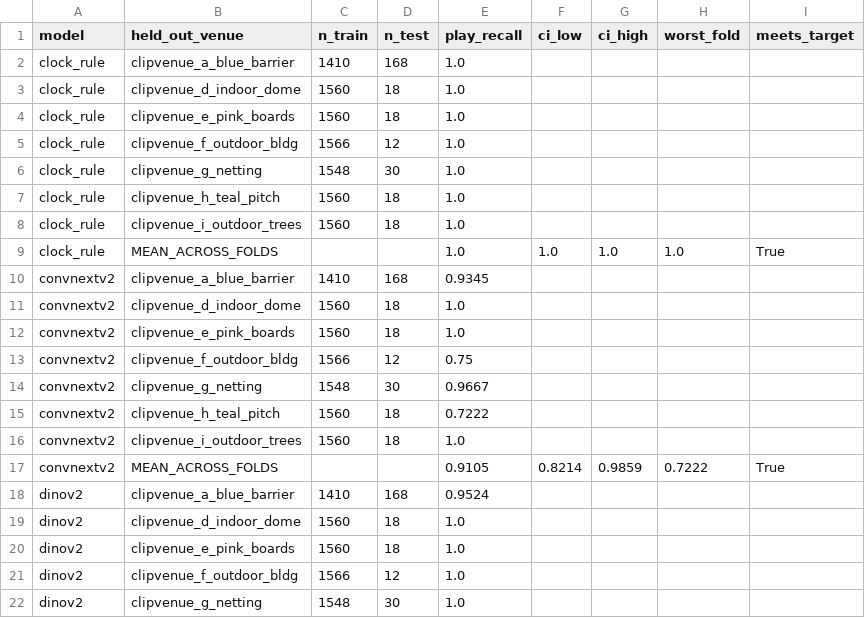
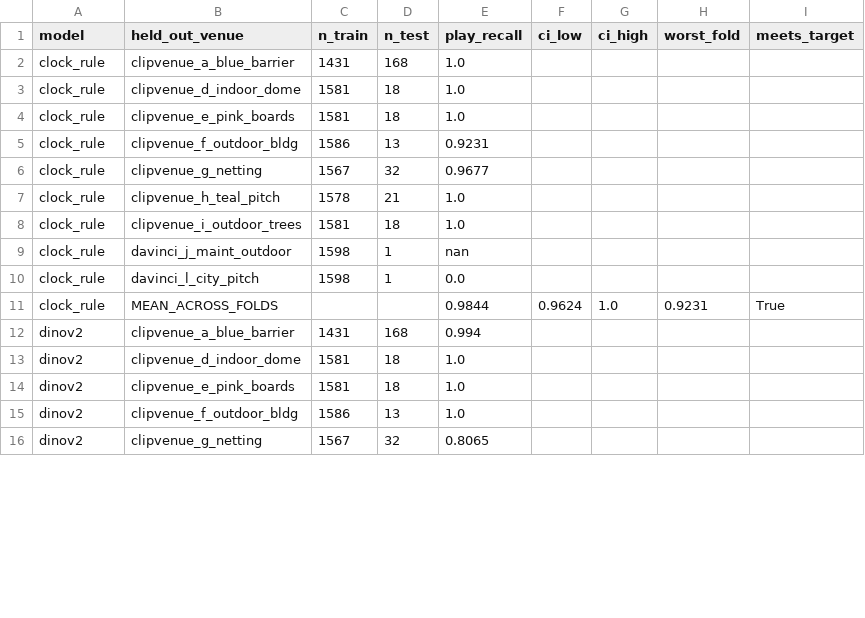
Before and after one commit to Mariam-Srour2003/multi-pitch-occupancy, a CSV file: results/h3_cross_venue_recall.csv, drawn as a sheet; only a part is shown; the diff covers the shown part only.

```diff
--- a/results/h3_cross_venue_recall.csv
+++ b/results/h3_cross_venue_recall.csv
@@ -1,22 +1,16 @@
 model,held_out_venue,n_train,n_test,play_recall,ci_low,ci_high,worst_fold,meets_target
-clock_rule,clipvenue_a_blue_barrier,1410,168,1.0,,,,
-clock_rule,clipvenue_d_indoor_dome,1560,18,1.0,,,,
-clock_rule,clipvenue_e_pink_boards,1560,18,1.0,,,,
-clock_rule,clipvenue_f_outdoor_bldg,1566,12,1.0,,,,
-clock_rule,clipvenue_g_netting,1548,30,1.0,,,,
-clock_rule,clipvenue_h_teal_pitch,1560,18,1.0,,,,
-clock_rule,clipvenue_i_outdoor_trees,1560,18,1.0,,,,
-clock_rule,MEAN_ACROSS_FOLDS,,,1.0,1.0,1.0,1.0,True
-convnextv2,clipvenue_a_blue_barrier,1410,168,0.9345,,,,
-convnextv2,clipvenue_d_indoor_dome,1560,18,1.0,,,,
-convnextv2,clipvenue_e_pink_boards,1560,18,1.0,,,,
-convnextv2,clipvenue_f_outdoor_bldg,1566,12,0.75,,,,
-convnextv2,clipvenue_g_netting,1548,30,0.9667,,,,
-convnextv2,clipvenue_h_teal_pitch,1560,18,0.7222,,,,
-convnextv2,clipvenue_i_outdoor_trees,1560,18,1.0,,,,
-convnextv2,MEAN_ACROSS_FOLDS,,,0.9105,0.8214,0.9859,0.7222,True
-dinov2,clipvenue_a_blue_barrier,1410,168,0.9524,,,,
-dinov2,clipvenue_d_indoor_dome,1560,18,1.0,,,,
-dinov2,clipvenue_e_pink_boards,1560,18,1.0,,,,
-dinov2,clipvenue_f_outdoor_bldg,1566,12,1.0,,,,
-dinov2,clipvenue_g_netting,1548,30,1.0,,,,
+clock_rule,clipvenue_a_blue_barrier,1431,168,1.0,,,,
+clock_rule,clipvenue_d_indoor_dome,1581,18,1.0,,,,
+clock_rule,clipvenue_e_pink_boards,1581,18,1.0,,,,
+clock_rule,clipvenue_f_outdoor_bldg,1586,13,0.9231,,,,
+clock_rule,clipvenue_g_netting,1567,32,0.9677,,,,
+clock_rule,clipvenue_h_teal_pitch,1578,21,1.0,,,,
+clock_rule,clipvenue_i_outdoor_trees,1581,18,1.0,,,,
+clock_rule,davinci_j_maint_outdoor,1598,1,nan,,,,
+clock_rule,davinci_l_city_pitch,1598,1,0.0,,,,
+clock_rule,MEAN_ACROSS_FOLDS,,,0.9844,0.9624,1.0,0.9231,True
+dinov2,clipvenue_a_blue_barrier,1431,168,0.994,,,,
+dinov2,clipvenue_d_indoor_dome,1581,18,1.0,,,,
+dinov2,clipvenue_e_pink_boards,1581,18,1.0,,,,
+dinov2,clipvenue_f_outdoor_bldg,1586,13,1.0,,,,
+dinov2,clipvenue_g_netting,1567,32,0.8065,,,,
```
Also changed, not shown: 2 added rows, 8 removed rows and 9 edited cells elsewhere in this file, 10 other files.
